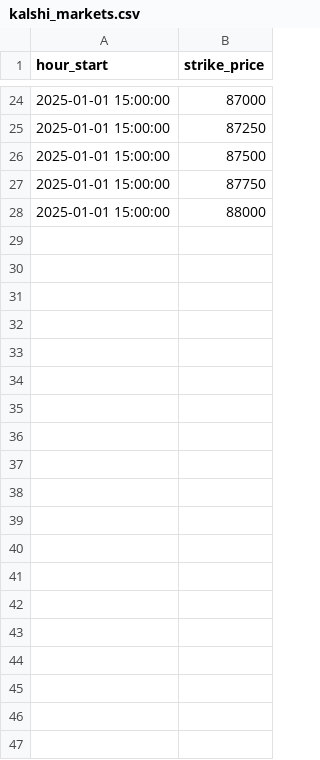
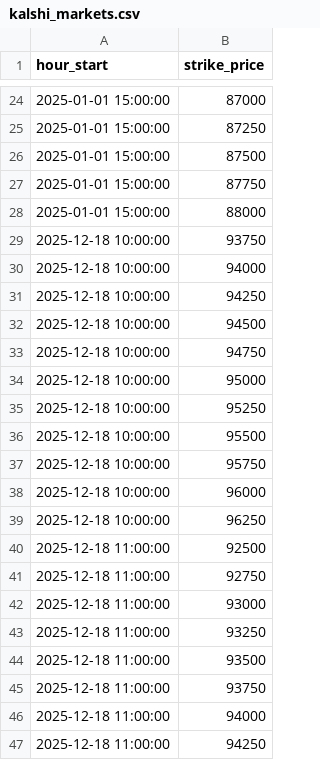
Before and after one commit to huahuajhu/kalshi-btc-paper-bot, a CSV file: data/kalshi_markets.csv, drawn as a sheet; only a part is shown, gaps mark what is left out; the diff covers the shown part only; the diff names each change by its address in the sheet, - before the commit and + after, or states it on an @@ line.

```diff
--- a/data/kalshi_markets.csv
+++ b/data/kalshi_markets.csv
+row 29: 2025-12-18 10:00:00 | 93750
+row 30: 2025-12-18 10:00:00 | 94000
+row 31: 2025-12-18 10:00:00 | 94250
+row 32: 2025-12-18 10:00:00 | 94500
+row 33: 2025-12-18 10:00:00 | 94750
+row 34: 2025-12-18 10:00:00 | 95000
+row 35: 2025-12-18 10:00:00 | 95250
+row 36: 2025-12-18 10:00:00 | 95500
+row 37: 2025-12-18 10:00:00 | 95750
+row 38: 2025-12-18 10:00:00 | 96000
+row 39: 2025-12-18 10:00:00 | 96250
+row 40: 2025-12-18 11:00:00 | 92500
+row 41: 2025-12-18 11:00:00 | 92750
+row 42: 2025-12-18 11:00:00 | 93000
+row 43: 2025-12-18 11:00:00 | 93250
+row 44: 2025-12-18 11:00:00 | 93500
+row 45: 2025-12-18 11:00:00 | 93750
+row 46: 2025-12-18 11:00:00 | 94000
+row 47: 2025-12-18 11:00:00 | 94250
```
Also changed, not shown: 36 added rows elsewhere in this file, 4 other files.
